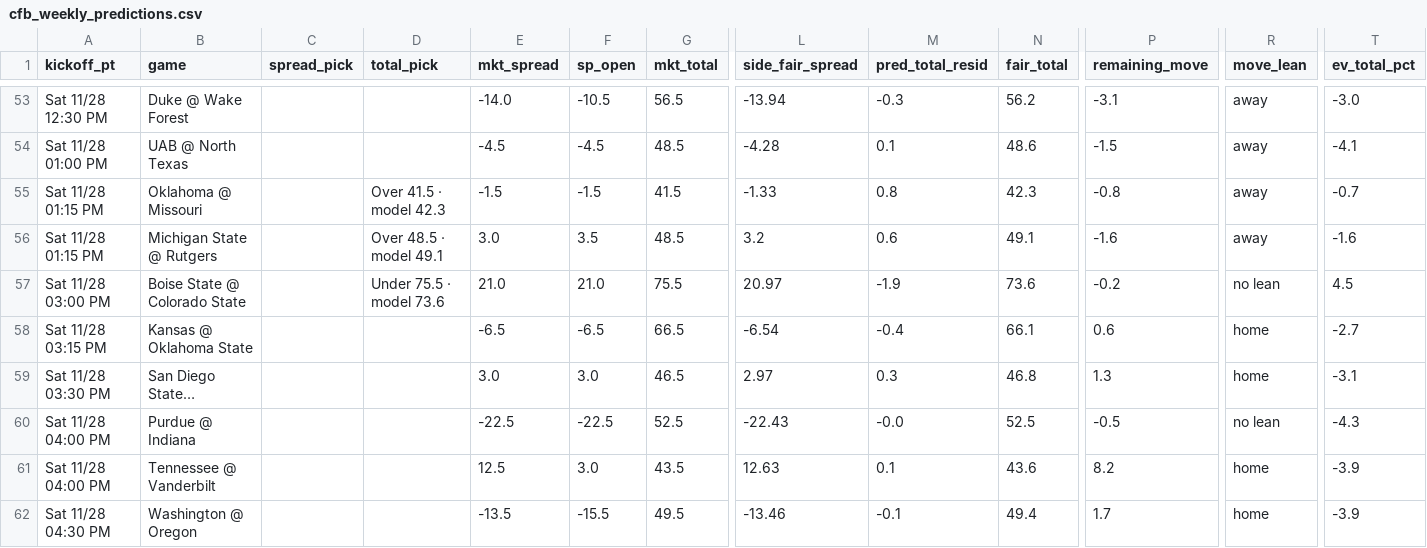
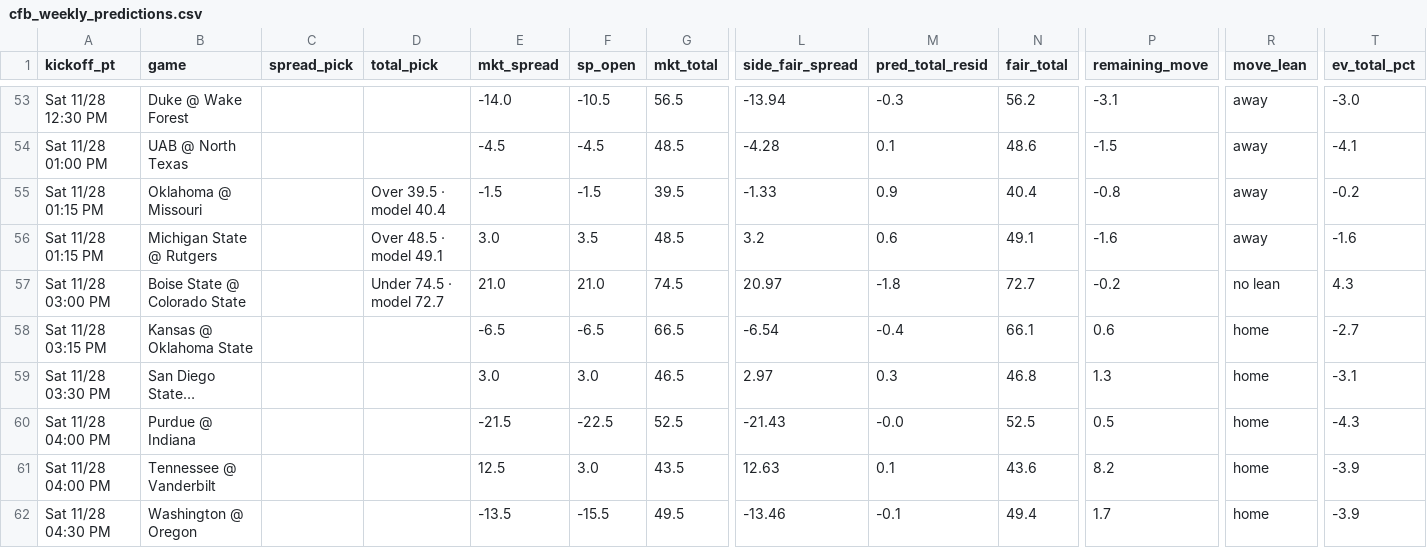
Before and after one commit to bmartinez83/nfl-cfb, a CSV file: outputs/cfb_weekly_predictions.csv, drawn as a sheet; only a part is shown, gaps mark what is left out; long unchanged cells end in …; the diff covers the shown part only; the diff names each change by its address in the sheet, - before the commit and + after, or states it on an @@ line.

```diff
--- a/outputs/cfb_weekly_predictions.csv
+++ b/outputs/cfb_weekly_predictions.csv
-D55 (total_pick): Over 41.5 · model 42.3
+D55 (total_pick): Over 39.5 · model 40.4
-G55 (mkt_total): 41.5
+G55 (mkt_total): 39.5
-M55 (pred_total_resid): 0.8
+M55 (pred_total_resid): 0.9
-N55 (fair_total): 42.3
+N55 (fair_total): 40.4
-T55 (ev_total_pct): -0.7
+T55 (ev_total_pct): -0.2
-D57 (total_pick): Under 75.5 · model 73.6
+D57 (total_pick): Under 74.5 · model 72.7
-G57 (mkt_total): 75.5
+G57 (mkt_total): 74.5
-M57 (pred_total_resid): -1.9
+M57 (pred_total_resid): -1.8
-N57 (fair_total): 73.6
+N57 (fair_total): 72.7
-T57 (ev_total_pct): 4.5
+T57 (ev_total_pct): 4.3
-E60 (mkt_spread): -22.5
+E60 (mkt_spread): -21.5
-L60 (side_fair_spread): -22.43
+L60 (side_fair_spread): -21.43
-P60 (remaining_move): -0.5
+P60 (remaining_move): 0.5
-R60 (move_lean): no lean
+R60 (move_lean): home
```
Also changed, not shown: 14 edited cells elsewhere in this file, outputs/cfb_log.csv, 1 other file.
